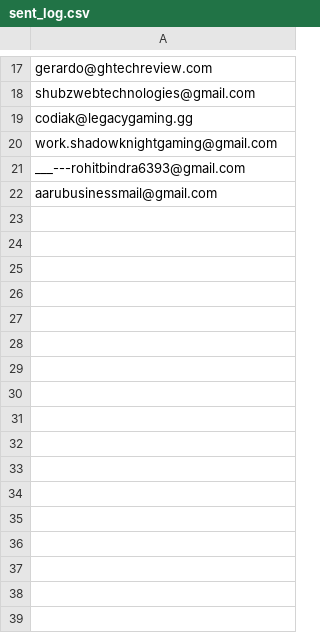
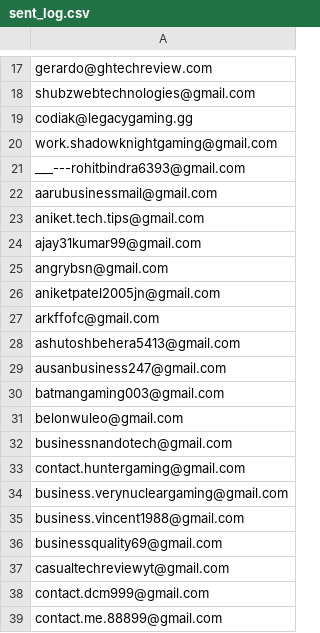
Before and after one commit to afzalhussain031/youtube-lead-finder, a CSV file: youtube-lead-finder/data/sent_log.csv, drawn as a sheet; only a part is shown, gaps mark what is left out; the diff names each change by its address in the sheet, - before the commit and + after, or states it on an @@ line.

Commit message:
Refactor lead loading and error handling; normalize email addresses, improve error messages in UI, and enhance button functionality for sending emails.

```diff
--- a/youtube-lead-finder/data/sent_log.csv
+++ b/youtube-lead-finder/data/sent_log.csv
+row 23: aniket.tech.tips@gmail.com
+row 24: ajay31kumar99@gmail.com
+row 25: angrybsn@gmail.com
+row 26: aniketpatel2005jn@gmail.com
+row 27: arkffofc@gmail.com
+row 28: ashutoshbehera5413@gmail.com
+row 29: ausanbusiness247@gmail.com
+row 30: batmangaming003@gmail.com
+row 31: belonwuleo@gmail.com
+row 32: businessnandotech@gmail.com
+row 33: contact.huntergaming@gmail.com
+row 34: business.verynucleargaming@gmail.com
+row 35: business.vincent1988@gmail.com
+row 36: businessquality69@gmail.com
+row 37: casualtechreviewyt@gmail.com
+row 38: contact.dcm999@gmail.com
+row 39: contact.me.88899@gmail.com
```
Also changed, not shown: 5 other files.
